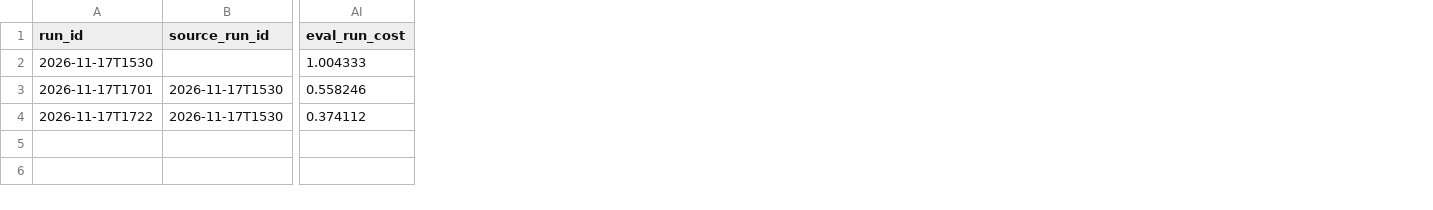
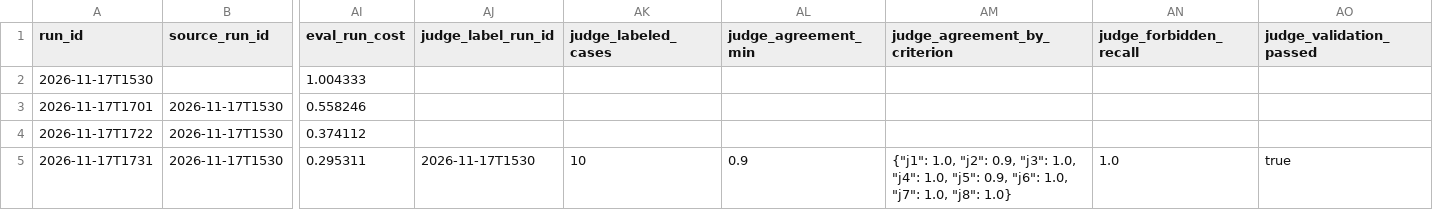
Before and after one commit to Team-ItBM/deliverables, a CSV file: evals/results/history.csv, drawn as a sheet; only a part is shown, gaps mark what is left out; rows hold the shown columns only; the diff names each change by its address in the sheet, - before the commit and + after, or states it on an @@ line.

Commit message:
test: 검증된 judge_v2로 판정한 결과

```diff
--- a/evals/results/history.csv
+++ b/evals/results/history.csv
+column AJ (judge_label_run_id), empty
+column AK (judge_labeled_cases), empty
+column AL (judge_agreement_min), empty
+column AM (judge_agreement_by_criterion), empty
+column AN (judge_forbidden_recall), empty
+column AO (judge_validation_passed), empty
+row 5: 2026-11-17T1731 | 2026-11-17T1530 | 0.295311 | 2026-11-17T1530 | 10 | 0.9 | {"j1": 1.0, "j2": 0.9, "j3": 1.0, "j4": 1.0, "j5": 0.9, "j6": 1.0, "j7": 1.0, "j8": 1.0} | 1.0 | true
```
Also changed, not shown: 1 other file.
